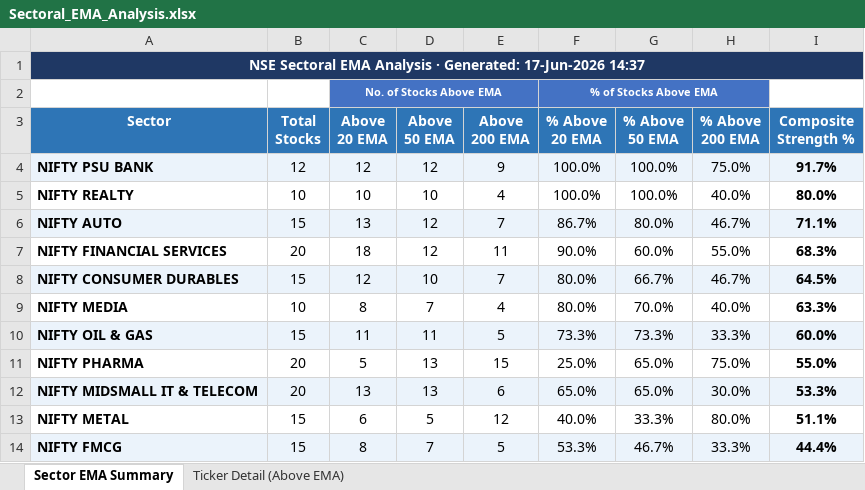
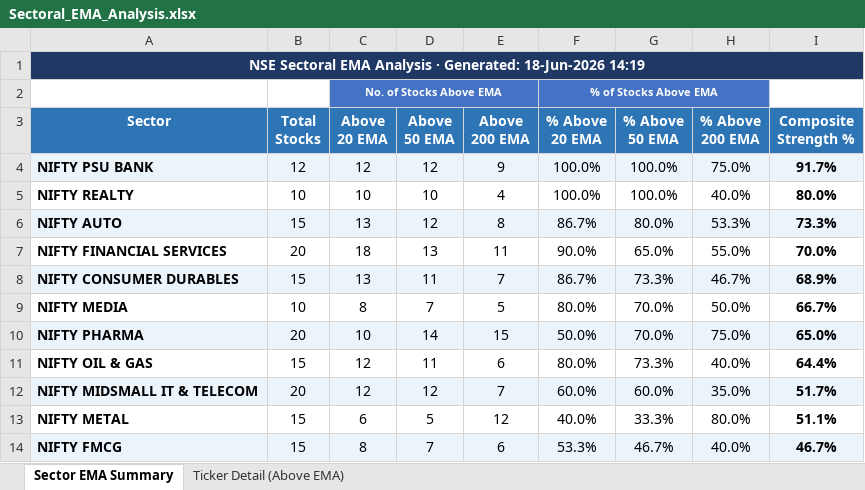
Before and after one commit to nikunj2021/EMA-Screener-, an Excel workbook: Report/EMAReport/Sectoral_EMA_Analysis.xlsx, sheet Sector EMA Summary, drawn as a sheet; only a part is shown; values as stored, in another font and other column widths than the file's, no borders; conditional formats not drawn; removed rows and columns are numbered as before the commit, all else as after; the diff covers the shown part only; the diff names each change by its address in the sheet, - before the commit and + after, or states it on an @@ line.

```diff
--- a/Report/EMAReport/Sectoral_EMA_Analysis.xlsx (sheet Sector EMA Summary)
+++ b/Report/EMAReport/Sectoral_EMA_Analysis.xlsx (sheet Sector EMA Summary)
-A1 (Sector): …· Generated: 17-Jun-2026 14:37
+A1 (Sector): …· Generated: 18-Jun-2026 14:19
-E6 (Above 200 EMA): 7
+E6 (Above 200 EMA): 8
-H6 (% Above 200 EMA): 46.7%
+H6 (% Above 200 EMA): 53.3%
-I6 (Composite Strength %): 71.1%
+I6 (Composite Strength %): 73.3%
-D7 (Above 50 EMA): 12
+D7 (Above 50 EMA): 13
-G7 (% Above 50 EMA): 60.0%
+G7 (% Above 50 EMA): 65.0%
-I7 (Composite Strength %): 68.3%
+I7 (Composite Strength %): 70.0%
-C8 (Above 20 EMA): 12
+C8 (Above 20 EMA): 13
-D8 (Above 50 EMA): 10
+D8 (Above 50 EMA): 11
-F8 (% Above 20 EMA): 80.0%
+F8 (% Above 20 EMA): 86.7%
-G8 (% Above 50 EMA): 66.7%
+G8 (% Above 50 EMA): 73.3%
-I8 (Composite Strength %): 64.5%
+I8 (Composite Strength %): 68.9%
-E9 (Above 200 EMA): 4
+E9 (Above 200 EMA): 5
-H9 (% Above 200 EMA): 40.0%
+H9 (% Above 200 EMA): 50.0%
-I9 (Composite Strength %): 63.3%
+I9 (Composite Strength %): 66.7%
-row 10: NIFTY OIL & GAS | 15 | 11 | 11 | 5 | 73.3% | 73.3% | 33.3% | 60.0%
-A10:I10 fill: none
+A10:I10 fill: #EBF3FB
-C10 (Above 20 EMA): 5
+C10 (Above 20 EMA): 10
-D10 (Above 50 EMA): 13
+D10 (Above 50 EMA): 14
-F10 (% Above 20 EMA): 25.0%
+F10 (% Above 20 EMA): 50.0%
-G10 (% Above 50 EMA): 65.0%
+G10 (% Above 50 EMA): 70.0%
-I10 (Composite Strength %): 55.0%
+I10 (Composite Strength %): 65.0%
+row 11: NIFTY OIL & GAS | 15 | 12 | 11 | 6 | 80.0% | 73.3% | 40.0% | 64.4%
-C12 (Above 20 EMA): 13
+C12 (Above 20 EMA): 12
-D12 (Above 50 EMA): 13
+D12 (Above 50 EMA): 12
-E12 (Above 200 EMA): 6
+E12 (Above 200 EMA): 7
-F12 (% Above 20 EMA): 65.0%
+F12 (% Above 20 EMA): 60.0%
-G12 (% Above 50 EMA): 65.0%
+G12 (% Above 50 EMA): 60.0%
-H12 (% Above 200 EMA): 30.0%
+H12 (% Above 200 EMA): 35.0%
-I12 (Composite Strength %): 53.3%
+I12 (Composite Strength %): 51.7%
-E14 (Above 200 EMA): 5
+E14 (Above 200 EMA): 6
-H14 (% Above 200 EMA): 33.3%
+H14 (% Above 200 EMA): 40.0%
-I14 (Composite Strength %): 44.4%
+I14 (Composite Strength %): 46.7%
```
Also changed, not shown: 12 edited cells elsewhere in this sheet, sheet Ticker Detail (Above EMA), Report/EMAReport/Micro_250_ema_breadth_history.xlsx, Report/EMAReport/nifty_500_ema_breadth.xlsx, 4 other files.
